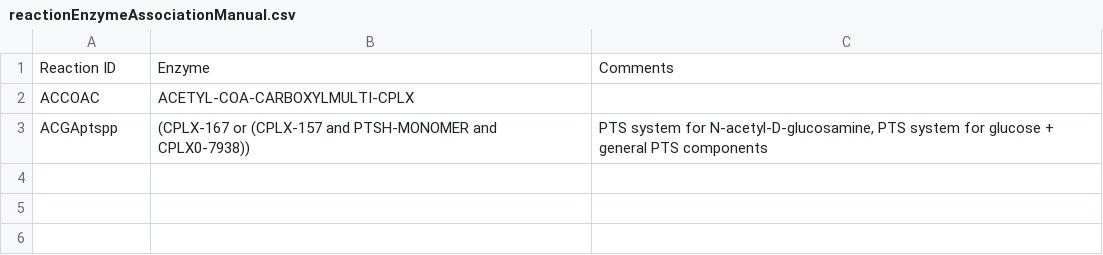
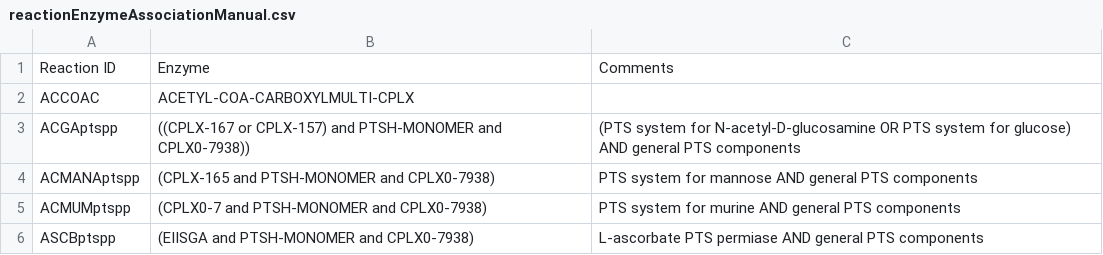
Before and after one commit to CovertLab/WholeCellEcoliRelease, a CSV file: data/intermediate/reactionEnzymeAssociationManual.csv, drawn as a sheet.

Commit message:
Added more manual curation

```diff
--- a/data/intermediate/reactionEnzymeAssociationManual.csv
+++ b/data/intermediate/reactionEnzymeAssociationManual.csv
@@ -2,2 +2,5 @@
 "ACCOAC"	"ACETYL-COA-CARBOXYLMULTI-CPLX"	
-"ACGAptspp"	"(CPLX-167 or (CPLX-157 and PTSH-MONOMER and CPLX0-7938))"	"PTS system for N-acetyl-D-glucosamine, PTS system for glucose + general PTS components"
+"ACGAptspp"	"((CPLX-167 or CPLX-157) and PTSH-MONOMER and CPLX0-7938))"	"(PTS system for N-acetyl-D-glucosamine OR PTS system for glucose) AND general PTS components"
+"ACMANAptspp"	"(CPLX-165 and PTSH-MONOMER and CPLX0-7938)"	"PTS system for mannose AND general PTS components"
+"ACMUMptspp"	"(CPLX0-7 and PTSH-MONOMER and CPLX0-7938)"	"PTS system for murine AND general PTS components"
+"ASCBptspp"	"(EIISGA and PTSH-MONOMER and CPLX0-7938)"	"L-ascorbate PTS permiase AND general PTS components"
```
